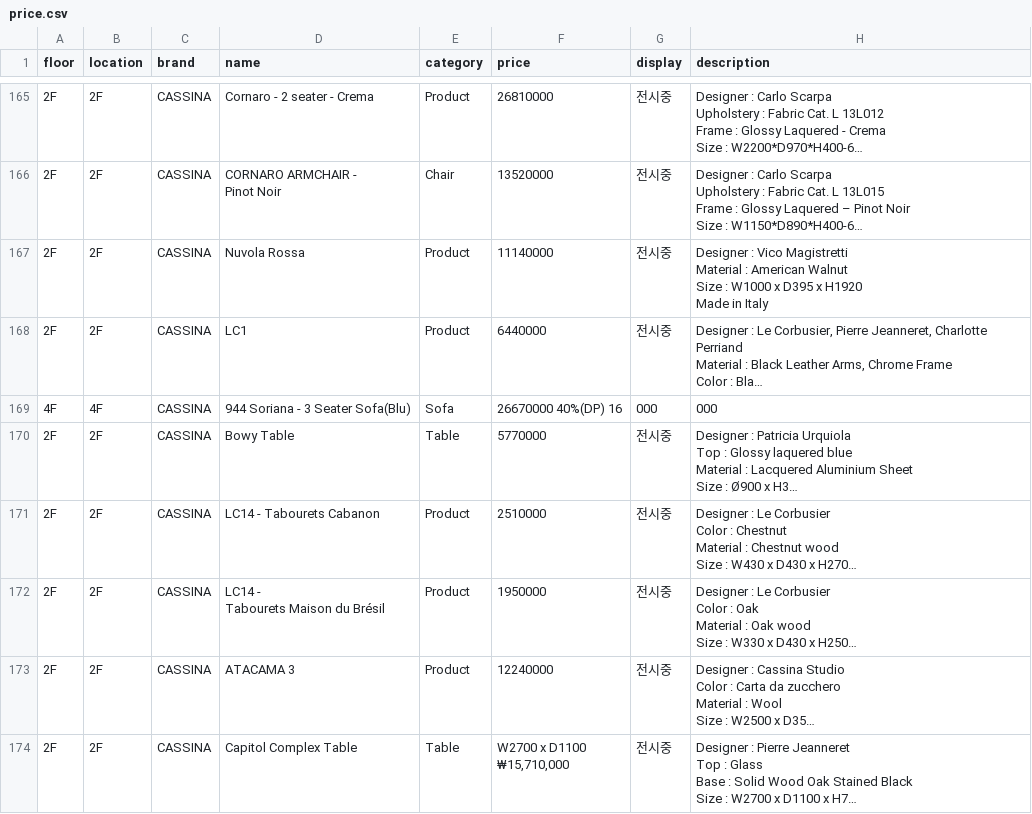
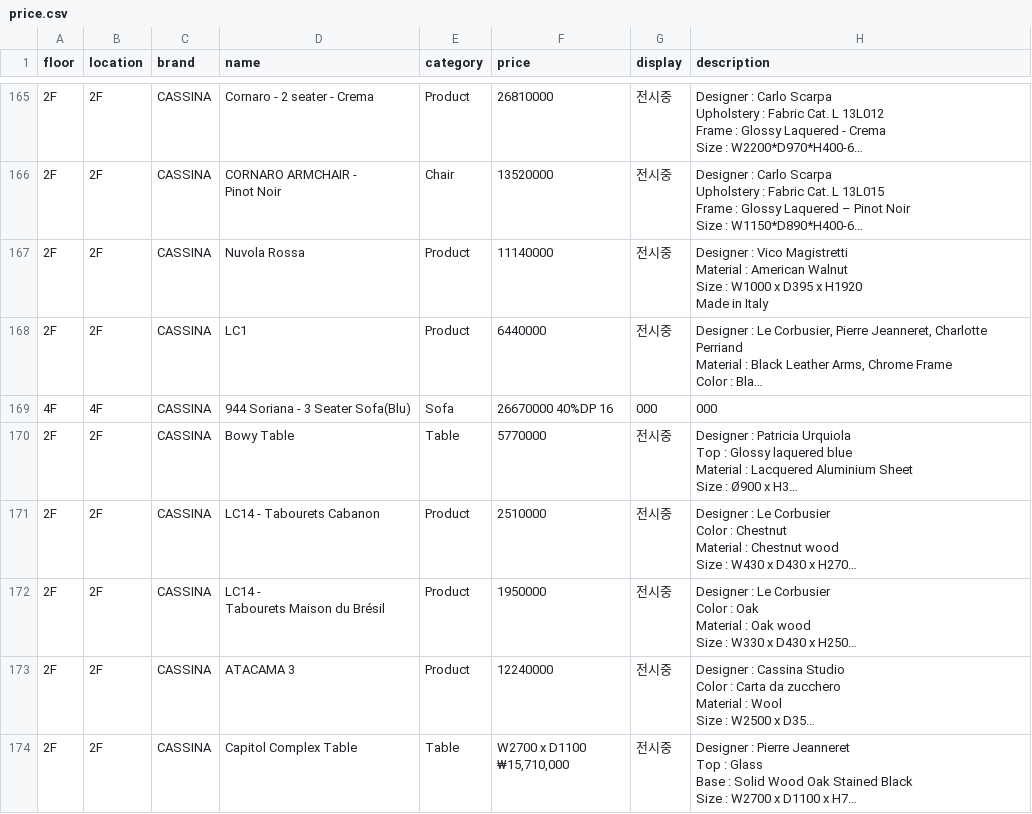
Before and after one commit to doublefgraphy-ui/inscale-price, a CSV file: price.csv, drawn as a sheet; only a part is shown, gaps mark what is left out; long unchanged cells end in …; the diff names each change by its address in the sheet, - before the commit and + after, or states it on an @@ line.

Commit message:
Update price.csv

```diff
--- a/price.csv
+++ b/price.csv
-F169 (price): 26670000 40%(DP) 16
+F169 (price): 26670000 40%DP 16
```
